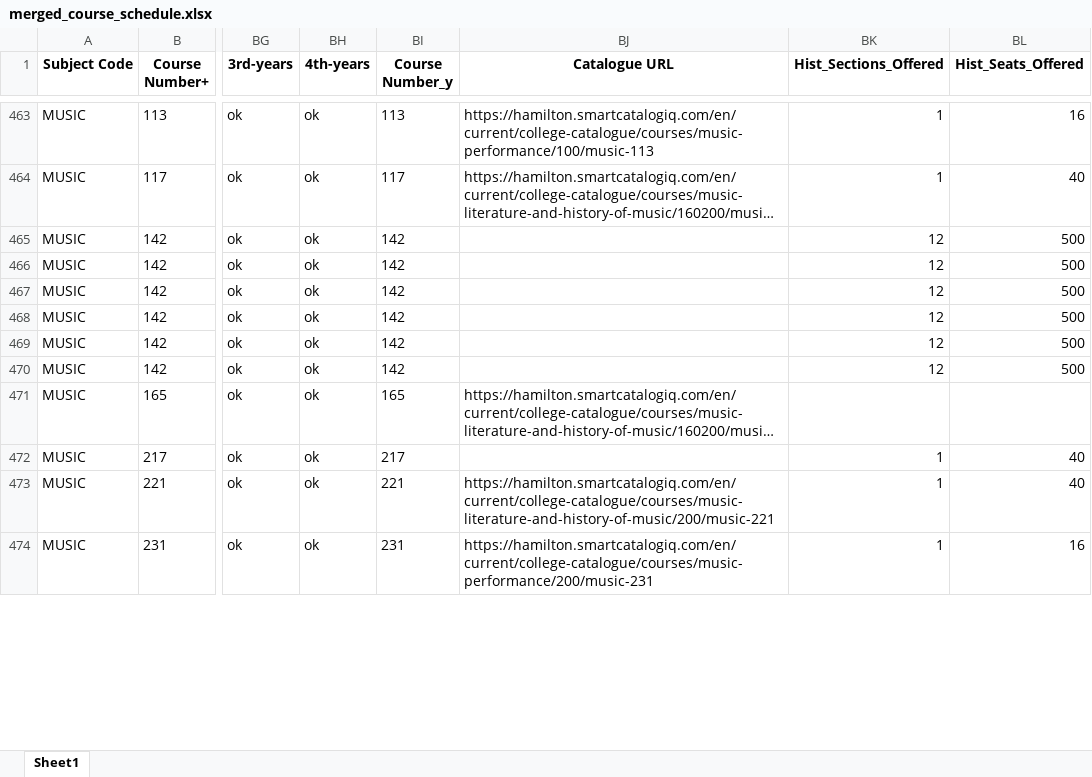
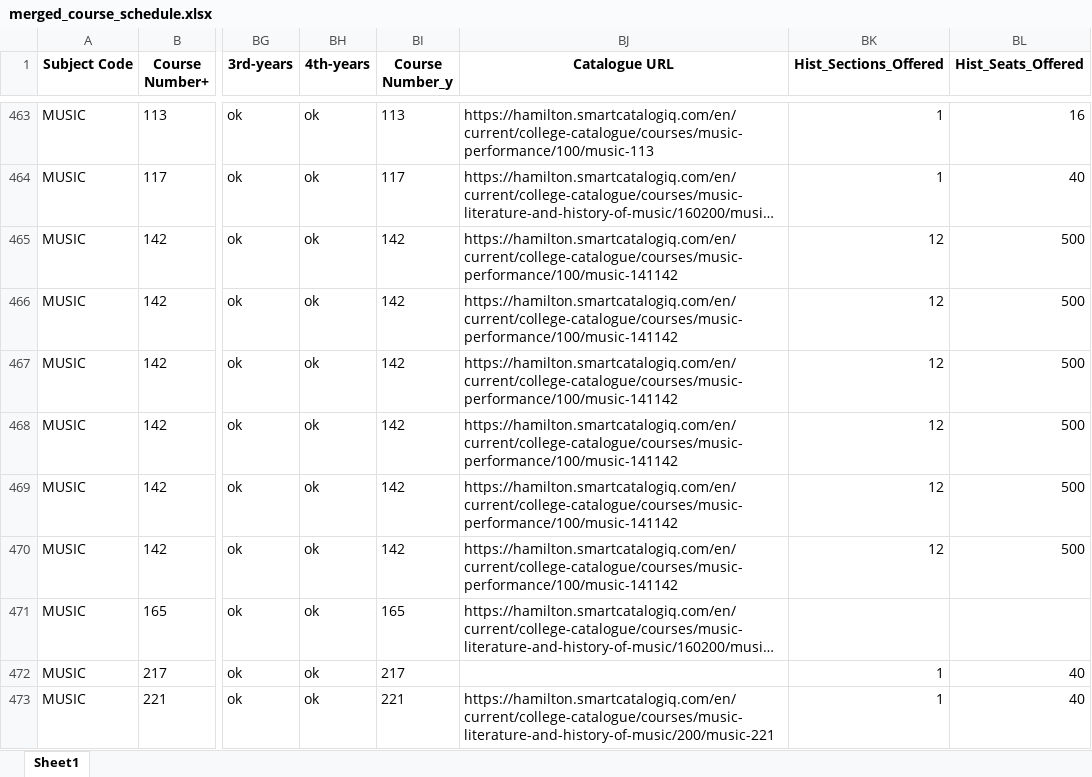
Before and after one commit to vivarose/Colleague_self_service, an Excel workbook: merged_course_schedule.xlsx, sheet Sheet1, drawn as a sheet; only a part is shown, gaps mark what is left out; the shorter side is filled out with more unchanged rows; long unchanged cells end in …; values as stored, in another font and other column widths than the file's, no borders; the diff covers the shown part only; the diff names each change by its address in the sheet, - before the commit and + after, or states it on an @@ line.

Commit message:
Manually add Music catalogue pages

```diff
--- a/merged_course_schedule.xlsx (sheet Sheet1)
+++ b/merged_course_schedule.xlsx (sheet Sheet1)
-BJ465:BJ470 (Catalogue URL): (empty)
+BJ465:BJ470 (Catalogue URL): https://hamilton.smartcatalogiq.com/en/current/college-catalogue/courses/music-performance/100/music-141142
```
Also changed, not shown: 4 edited cells elsewhere in this sheet, 4 other files.
